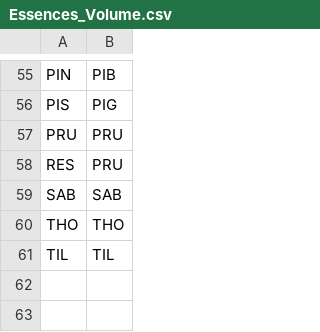
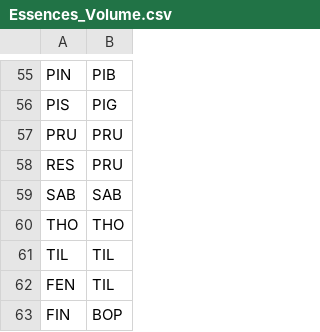
Before and after one commit to Modelisation-DRF/TarifQC, a CSV file: data-raw/Parametre_vol/Essences_Volume.csv, drawn as a sheet; only a part is shown, gaps mark what is left out.

Commit message:
Ajout FEN-FIN fichier ass essences pour tarif et vol<4 forcé à 4

```diff
--- a/data-raw/Parametre_vol/Essences_Volume.csv
+++ b/data-raw/Parametre_vol/Essences_Volume.csv
@@ -61 +61,3 @@ THO;THO
 TIL;TIL
+FEN;TIL
+FIN;BOP
```
Also changed, not shown: 4 other files.
